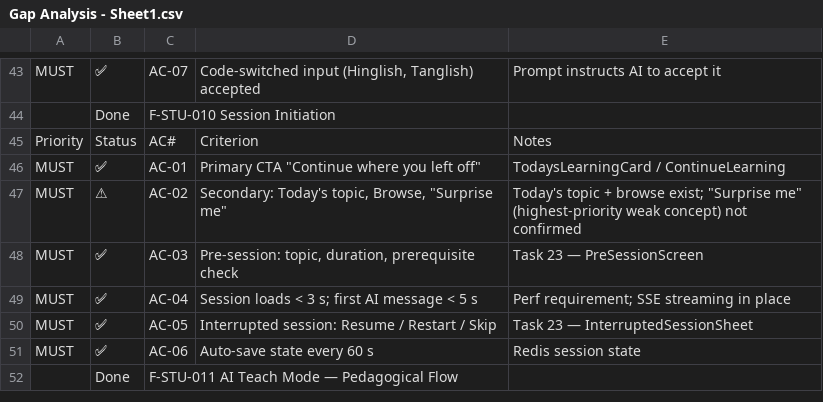
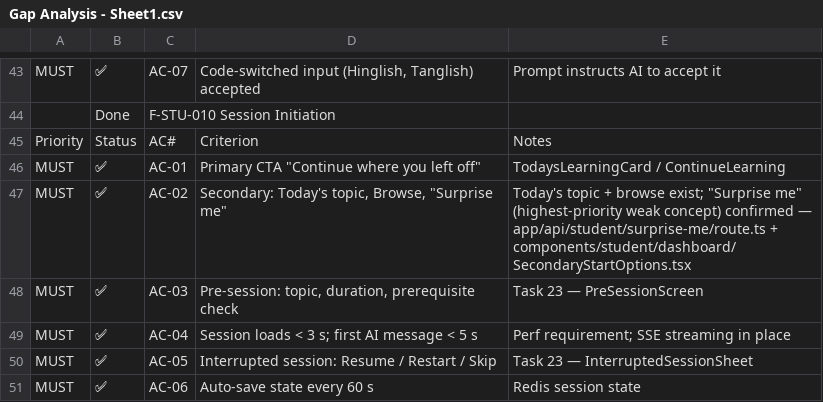
Before and after one commit to kumarmanis01/ai-tutor, a CSV file: docs/v2/Gap Analysis - Sheet1.csv, drawn as a sheet; only a part is shown, gaps mark what is left out; the shorter side is filled out with more unchanged rows; the diff names each change by its address in the sheet, - before the commit and + after, or states it on an @@ line.

Commit message:
docs(v2): mark F-STU-010 AC-02 as implemented (surprise-me)

```diff
--- a/docs/v2/Gap Analysis - Sheet1.csv
+++ b/docs/v2/Gap Analysis - Sheet1.csv
-B47: ⚠
+B47: ✅
-E47: …weak concept) not confirmed
+E47: …weak concept) confirmed — app/api/student/surprise-me/route.ts + components/student/dashboard/SecondaryStartOptions.tsx
```
